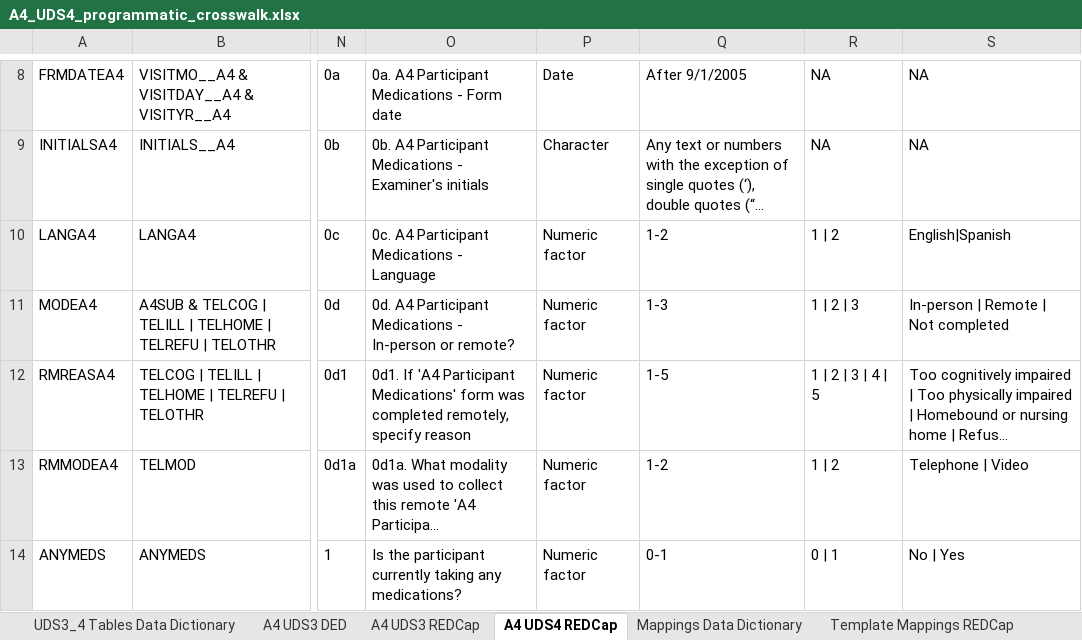
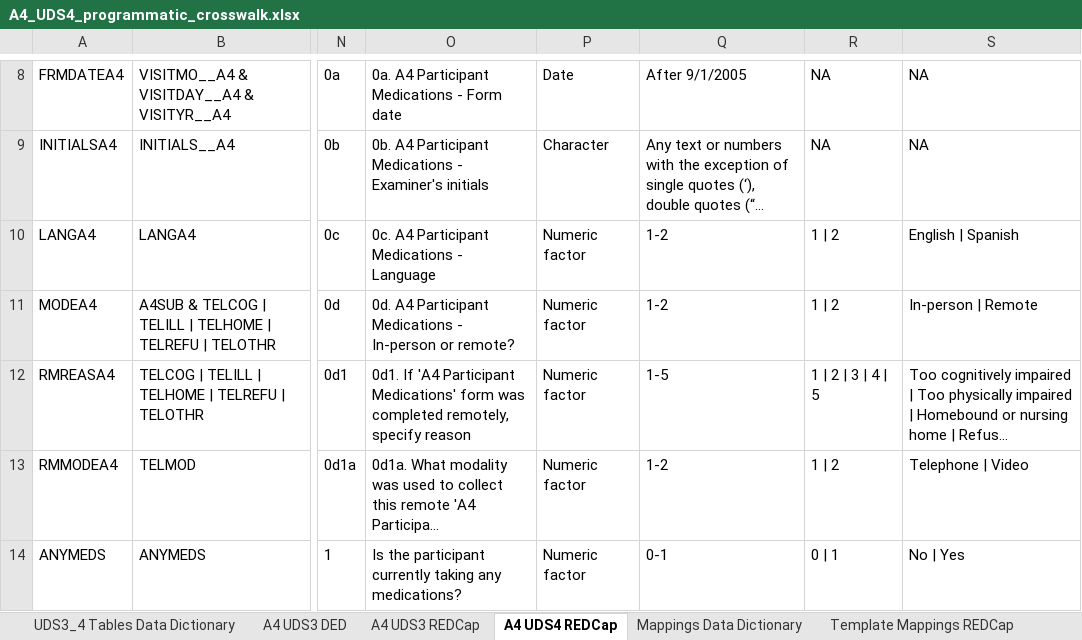
Before and after one commit to UAB-ADRC/UDS4_Cross_Walker, an Excel workbook: Crosswalk/A4_UDS4_programmatic_crosswalk.xlsx, sheet A4 UDS4 REDCap, drawn as a sheet; only a part is shown, gaps mark what is left out; long unchanged cells end in …; values as stored, in another font and other column widths than the file's, no borders; the diff names each change by its address in the sheet, - before the commit and + after, or states it on an @@ line.

```diff
--- a/Crosswalk/A4_UDS4_programmatic_crosswalk.xlsx (sheet A4 UDS4 REDCap)
+++ b/Crosswalk/A4_UDS4_programmatic_crosswalk.xlsx (sheet A4 UDS4 REDCap)
-S10: English|Spanish
+S10: English | Spanish
-Q11: 1-3
+Q11: 1-2
-R11: 1 | 2 | 3
+R11: 1 | 2
-S11: In-person | Remote | Not completed
+S11: In-person | Remote
```
Also changed, not shown: sheet Template Mappings REDCap, Crosswalk/A3_UDS4_programmatic_crosswalk.xlsx, Crosswalk/B4_UDS4_programmatic_crosswalk.xlsx, 11 other files.
